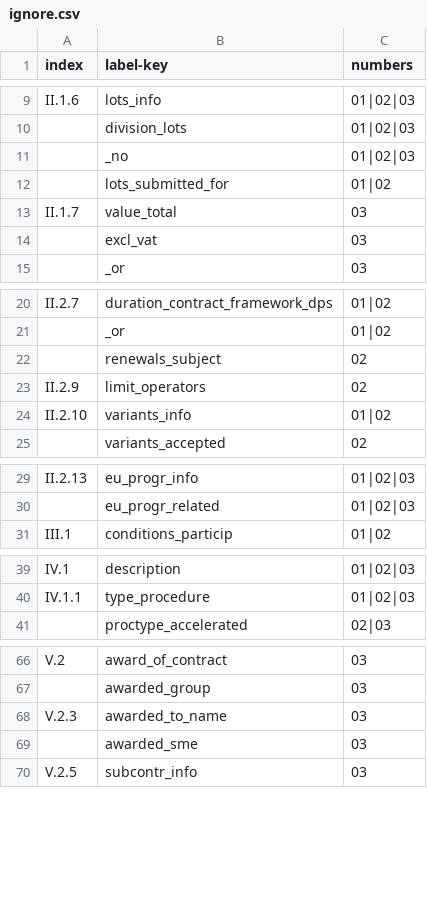
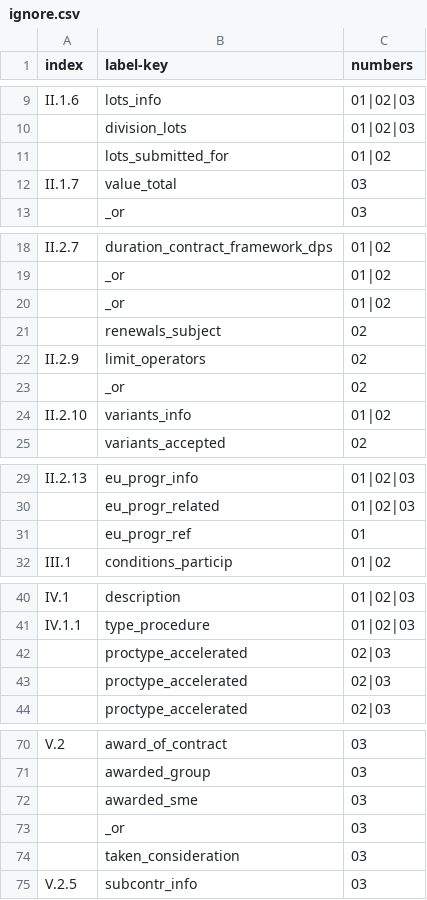
Before and after one commit to open-contracting/european-union-support, a CSV file: output/mapping/ignore.csv, drawn as a sheet; only a part is shown, gaps mark what is left out; the diff covers the shown part only.

```diff
--- a/output/mapping/ignore.csv
+++ b/output/mapping/ignore.csv
@@ -10,6 +10,4 @@ II.1.6,lots_info,01|02|03
 ,division_lots,01|02|03
-,_no,01|02|03
 ,lots_submitted_for,01|02
 II.1.7,value_total,03
-,excl_vat,03
 ,_or,03
@@ -21,4 +19,6 @@ II.2.7,duration_contract_framework_dps,01|02
 ,_or,01|02
+,_or,01|02
 ,renewals_subject,02
 II.2.9,limit_operators,02
+,_or,02
 II.2.10,variants_info,01|02
@@ -30,2 +30,3 @@ II.2.13,eu_progr_info,01|02|03
 ,eu_progr_related,01|02|03
+,eu_progr_ref,01
 III.1,conditions_particip,01|02
@@ -40,2 +41,4 @@ IV.1,description,01|02|03
 IV.1.1,type_procedure,01|02|03
+,proctype_accelerated,02|03
+,proctype_accelerated,02|03
 ,proctype_accelerated,02|03
@@ -67,4 +71,5 @@ V.2,award_of_contract,03
 ,awarded_group,03
-V.2.3,awarded_to_name,03
 ,awarded_sme,03
+,_or,03
+,taken_consideration,03
 V.2.5,subcontr_info,03
```
Also changed, not shown: 2 added rows elsewhere in this file, output/mapping/F01_2014.csv, output/mapping/F02_2014.csv, 2 other files.
